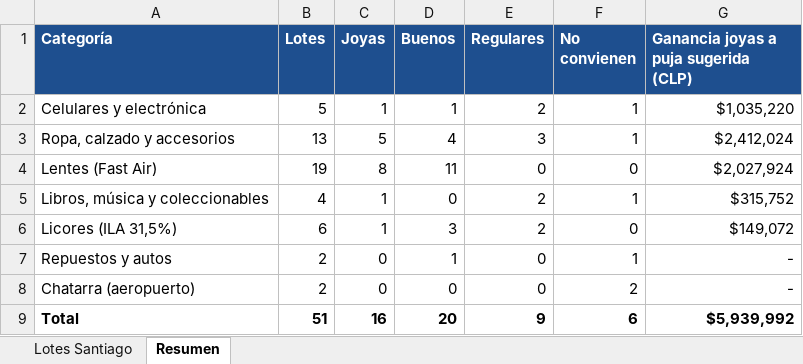
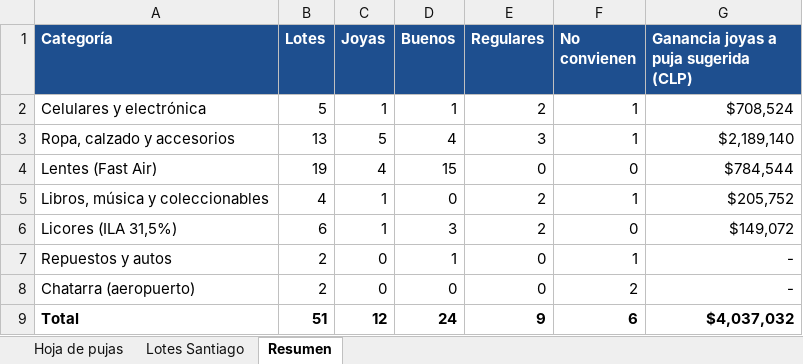
Before and after one commit to maxlangevinl/maxlangevin.github.io, an Excel workbook: subasta-aduanera/remate-6-santiago.xlsx, sheet Resumen, drawn as a sheet; values as stored, in another font and other column widths than the file's, no borders; the diff names each change by its address in the sheet, - before the commit and + after, or states it on an @@ line.

```diff
--- a/subasta-aduanera/remate-6-santiago.xlsx (sheet Resumen)
+++ b/subasta-aduanera/remate-6-santiago.xlsx (sheet Resumen)
+sheet tab: Hoja de pujas
-G2: $1,035,220
+G2: $708,524
-G3: $2,412,024
+G3: $2,189,140
-C4 (Joyas): 8
+C4 (Joyas): 4
-D4 (Buenos): 11
+D4 (Buenos): 15
-G4: $2,027,924
+G4: $784,544
-G5: $315,752
+G5: $205,752
-C9 (Joyas): 16
+C9 (Joyas): 12
-D9 (Buenos): 20
+D9 (Buenos): 24
-G9: $5,939,992
+G9: $4,037,032
```
Also changed, not shown: sheet Lotes Santiago, formulas that keep their value, 1 other file.
